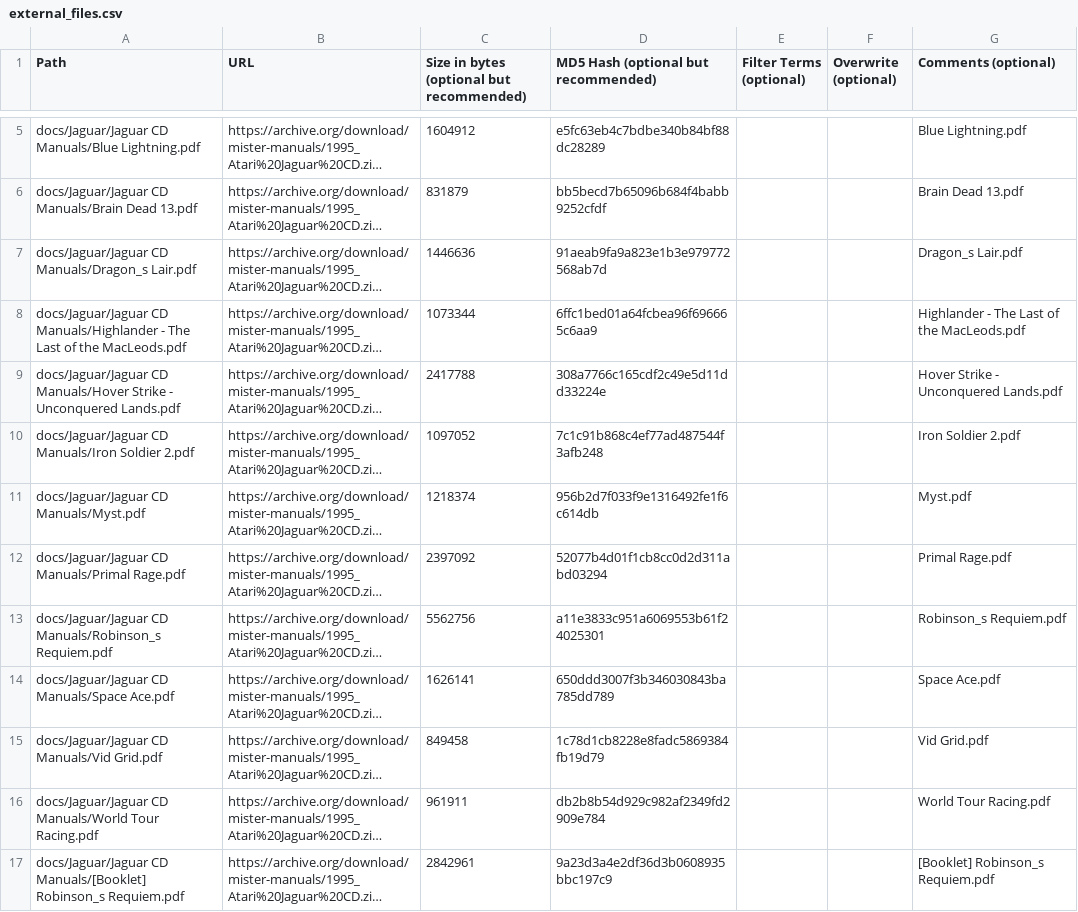
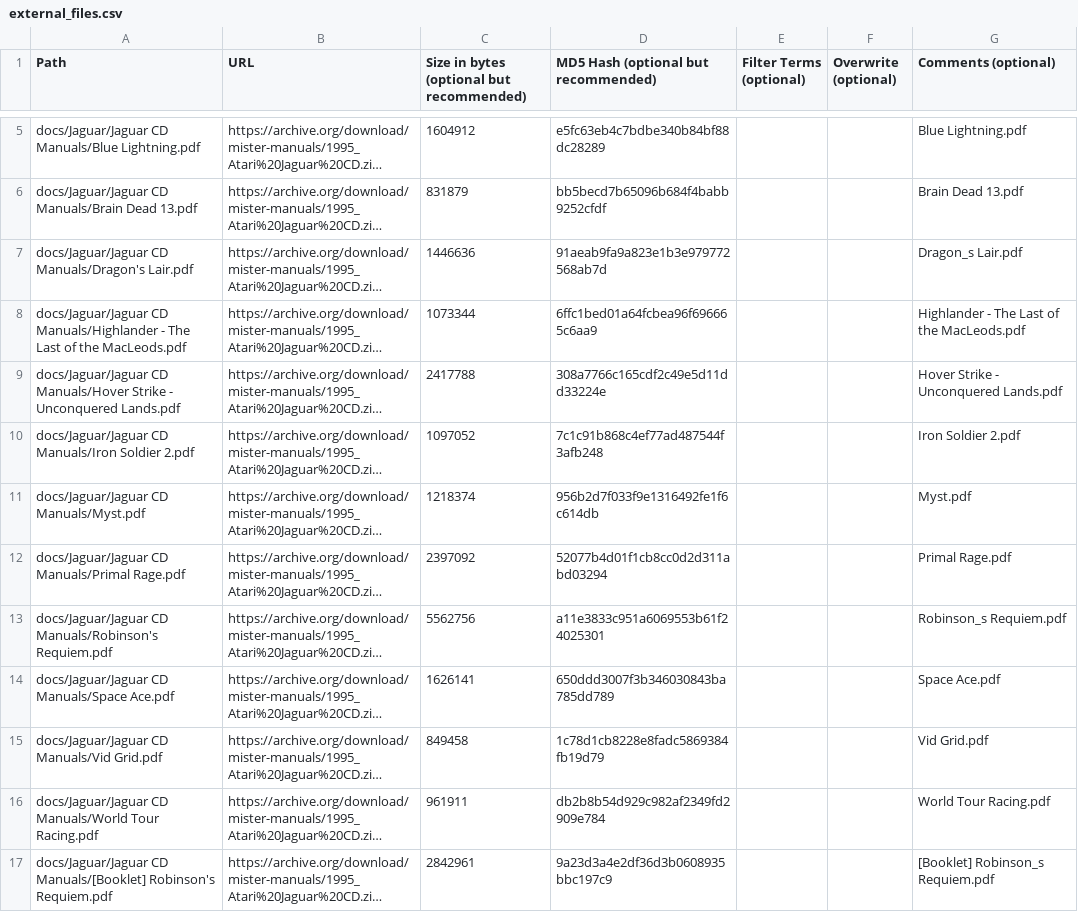
Before and after one commit to ajgowans/manualsdb-jaguarcd, a CSV file: external_files.csv, drawn as a sheet; only a part is shown, gaps mark what is left out; long unchanged cells end in …; the diff names each change by its address in the sheet, - before the commit and + after, or states it on an @@ line.

Commit message:
Update external_files.csv

```diff
--- a/external_files.csv
+++ b/external_files.csv
-A7 (Path): docs/Jaguar/Jaguar CD Manuals/Dragon_s Lair.pdf
+A7 (Path): docs/Jaguar/Jaguar CD Manuals/Dragon's Lair.pdf
-A13 (Path): docs/Jaguar/Jaguar CD Manuals/Robinson_s Requiem.pdf
+A13 (Path): docs/Jaguar/Jaguar CD Manuals/Robinson's Requiem.pdf
-A17 (Path): …CD Manuals/[Booklet] Robinson_s Requiem.pdf
+A17 (Path): …CD Manuals/[Booklet] Robinson's Requiem.pdf
```
